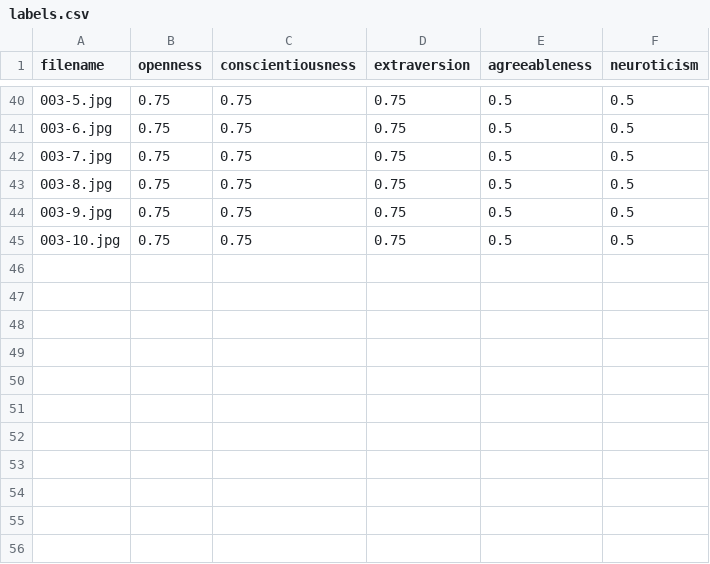
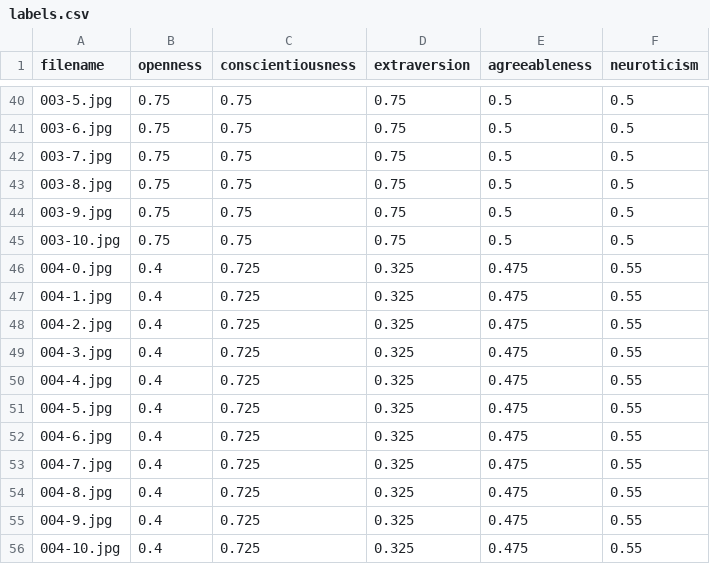
Before and after one commit to AnkanCompiled/Minor_Project, a CSV file: server/data/labels.csv, drawn as a sheet; only a part is shown, gaps mark what is left out.

```diff
--- a/server/data/labels.csv
+++ b/server/data/labels.csv
@@ -45 +45,12 @@ filename,openness,conscientiousness,extraversion,agreeableness,neuroticism
 003-10.jpg,0.75,0.75,0.75,0.5,0.5
+004-0.jpg,0.4,0.725,0.325,0.475,0.55
+004-1.jpg,0.4,0.725,0.325,0.475,0.55
+004-2.jpg,0.4,0.725,0.325,0.475,0.55
+004-3.jpg,0.4,0.725,0.325,0.475,0.55
+004-4.jpg,0.4,0.725,0.325,0.475,0.55
+004-5.jpg,0.4,0.725,0.325,0.475,0.55
+004-6.jpg,0.4,0.725,0.325,0.475,0.55
+004-7.jpg,0.4,0.725,0.325,0.475,0.55
+004-8.jpg,0.4,0.725,0.325,0.475,0.55
+004-9.jpg,0.4,0.725,0.325,0.475,0.55
+004-10.jpg,0.4,0.725,0.325,0.475,0.55
```
Also changed, not shown: 3 other files.
